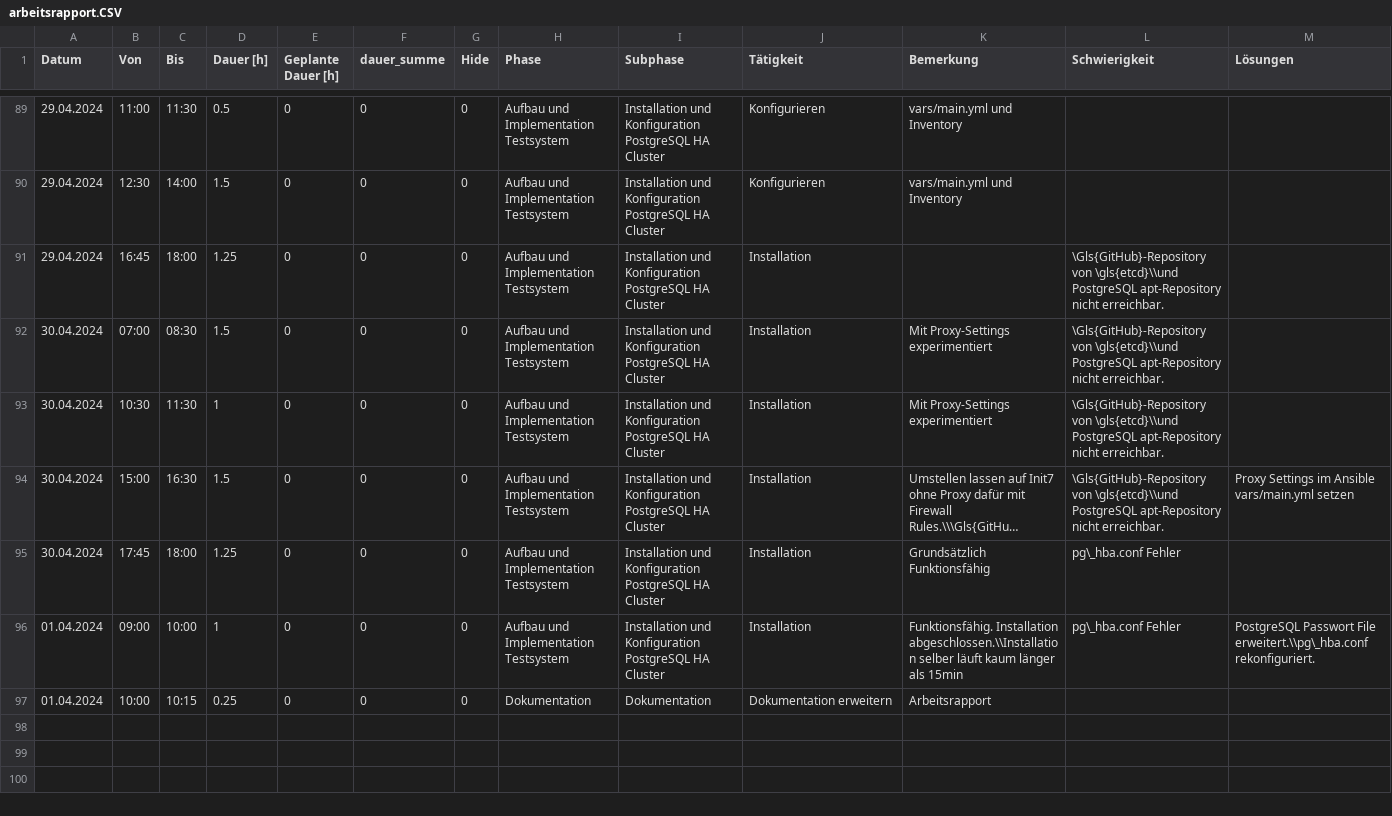
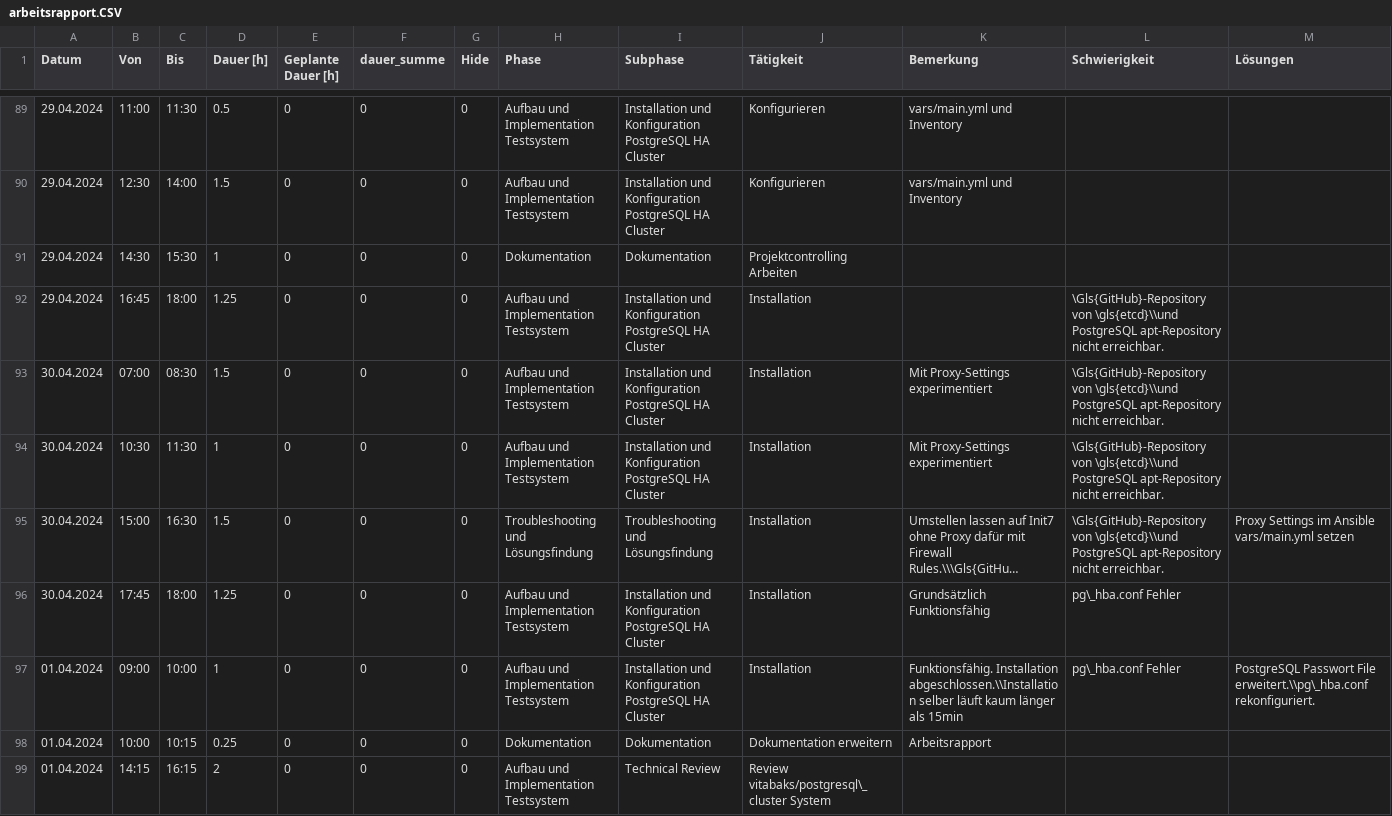
Before and after one commit to TheOriginalGraLargeShrimpakaReaper/Diplomarbeit, a CSV file: src/source/tables/arbeitsrapport.CSV, drawn as a sheet; only a part is shown, gaps mark what is left out; long unchanged cells end in …; addresses are those after the commit; the diff names each change by its address in the sheet, - before the commit and + after, or states it on an @@ line.

```diff
--- a/src/source/tables/arbeitsrapport.CSV
+++ b/src/source/tables/arbeitsrapport.CSV
+row 91: 29.04.2024 | 14:30 | 15:30 | 1 | 0 | 0 | 0 | Dokumentation | Dokumentation | Projektcontrolling Arbeiten
-H95 (Phase): Aufbau und Implementation Testsystem
+H95 (Phase): Troubleshooting und Lösungsfindung
-I95 (Subphase): Installation und Konfiguration PostgreSQL HA Cluster
+I95 (Subphase): Troubleshooting und Lösungsfindung
+row 99: 01.04.2024 | 14:15 | 16:15 | 2 | 0 | 0 | 0 | Aufbau und Implementation Testsystem | Technical Review | Review vitabaks/postgresql\_cluster System
```
Also changed, not shown: src/source/tables/riskcontrolling-new-risks.csv, 15 other files.
